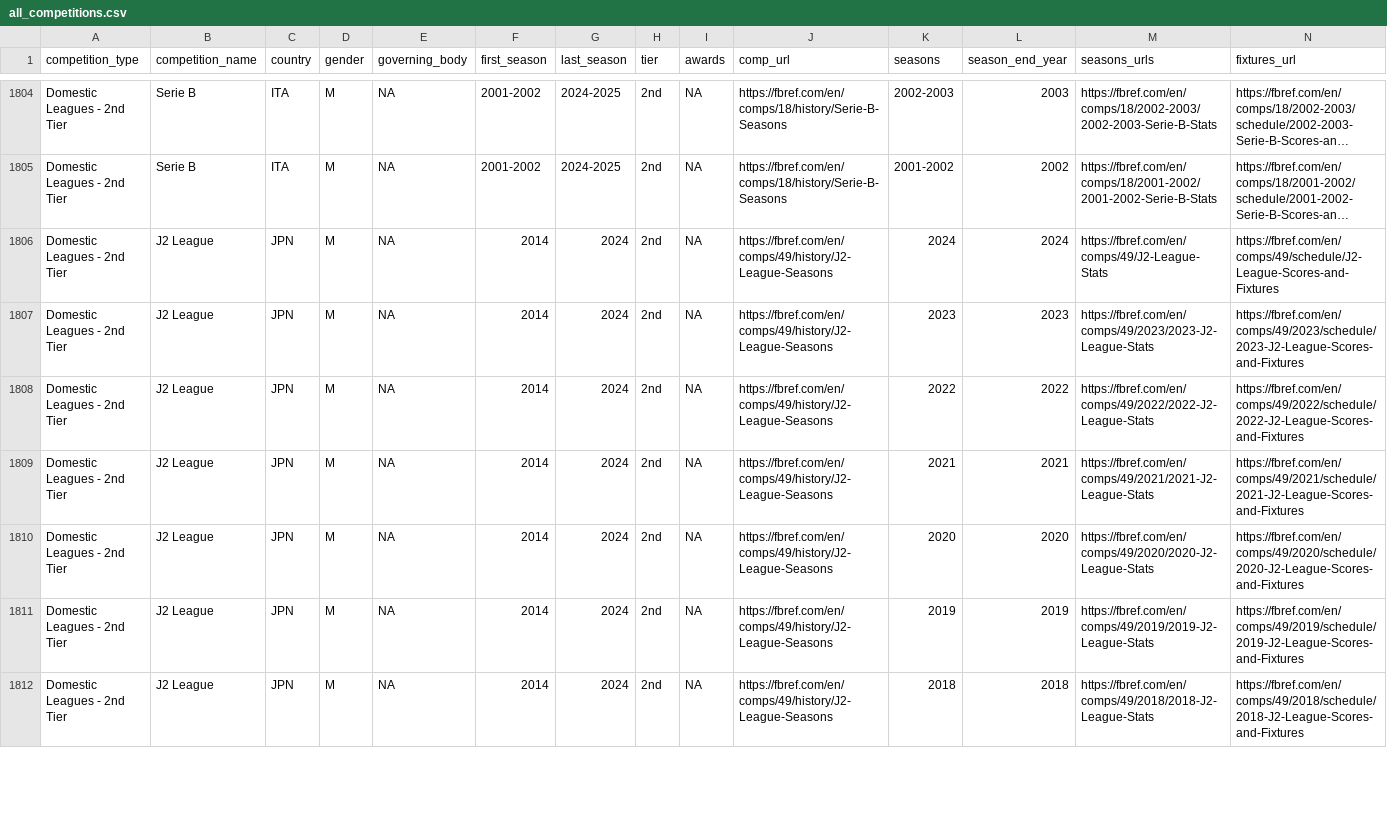
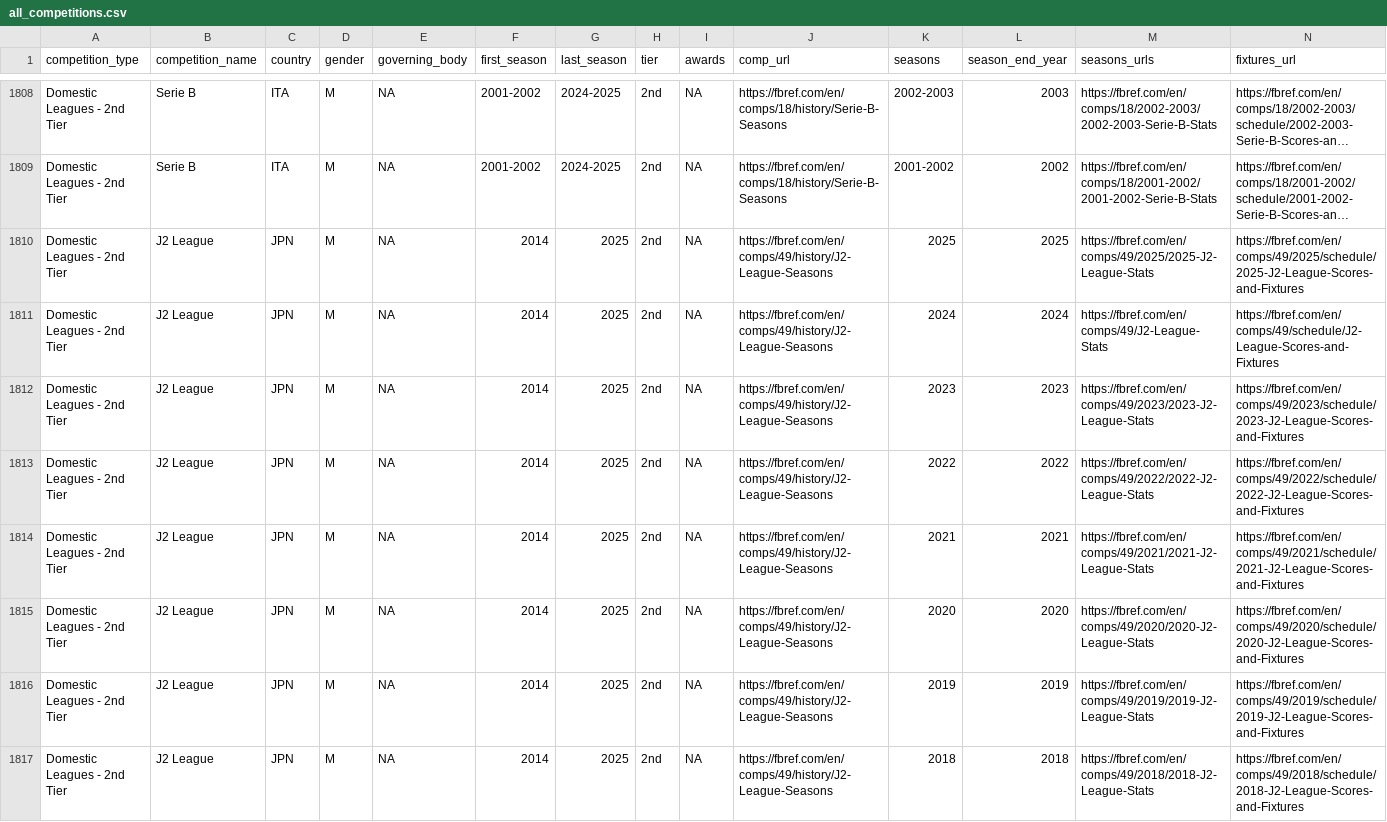
Before and after one commit to JaseZiv/worldfootballR_data, a CSV file: raw-data/all_leages_and_cups/all_competitions.csv, drawn as a sheet; only a part is shown, gaps mark what is left out; long unchanged cells end in …; addresses are those after the commit; rows hold the shown columns only; the diff covers the shown part only; the diff names each change by its address in the sheet, - before the commit and + after, or states it on an @@ line.

```diff
--- a/raw-data/all_leages_and_cups/all_competitions.csv
+++ b/raw-data/all_leages_and_cups/all_competitions.csv
+row 1810: Domestic Leagues - 2nd Tier | J2 League | JPN | M | NA | 2014 | 2025 | 2nd | NA | https://fbref.com/en/comps/49/history/J2-League-Seasons | 2025 | 2025 | https://fbref.com/en/comps/49/2025/2025-J2-League-Stats | https://fbref.com/en/comps/49/2025/schedule/2025-J2-League-Scores-and-Fixtures
-G1811:G1817 (last_season): 2024
+G1811:G1817 (last_season): 2025
```
Also changed, not shown: 4 added rows and 93 edited cells elsewhere in this file, 1 other file.
